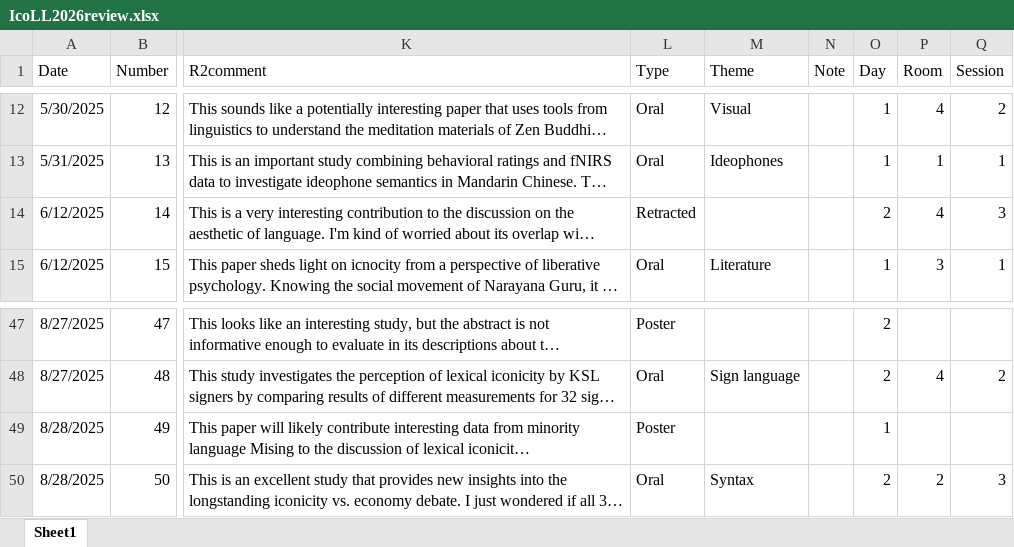
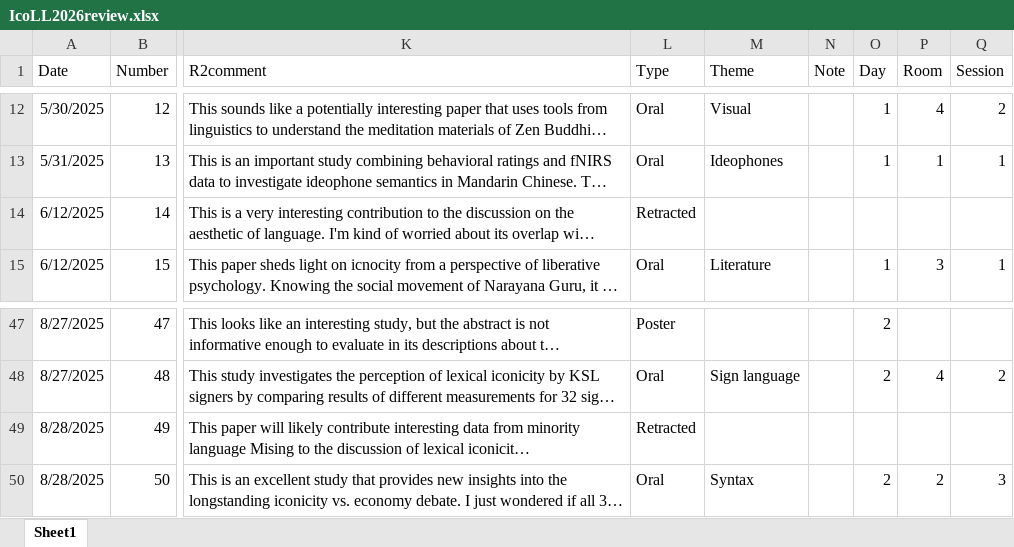
Before and after one commit to ianjoo/icosem, an Excel workbook: IcoLL2026review.xlsx, sheet Sheet1, drawn as a sheet; only a part is shown, gaps mark what is left out; long unchanged cells end in …; values as stored, in another font and other column widths than the file's, no borders; the diff names each change by its address in the sheet, - before the commit and + after, or states it on an @@ line.

```diff
--- a/IcoLL2026review.xlsx (sheet Sheet1)
+++ b/IcoLL2026review.xlsx (sheet Sheet1)
-O14 (Day): 2
+O14 (Day): (empty)
-P14 (Room): 4
+P14 (Room): (empty)
-Q14 (Session): 3
+Q14 (Session): (empty)
-L49 (Type): Poster
+L49 (Type): Retracted
-O49 (Day): 1
+O49 (Day): (empty)
```
Also changed, not shown: IcoLL2026program.xlsx, docs/IcoLL2026program.xlsx, 6 other files.
